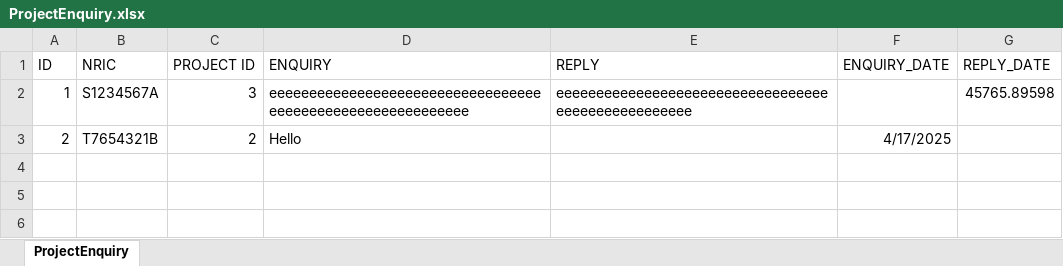
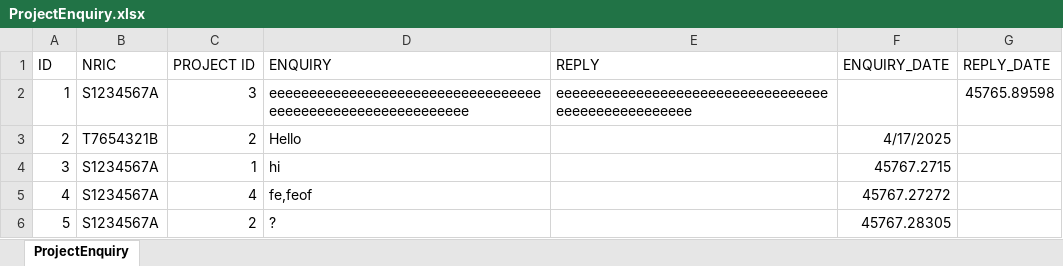
Before and after one commit to racshanyaajagadish15/SC2002-BTO-V3, an Excel workbook: resources/data/ProjectEnquiry.xlsx, sheet ProjectEnquiry, drawn as a sheet; values as stored, in another font and other column widths than the file's, no borders; the diff names each change by its address in the sheet, - before the commit and + after, or states it on an @@ line.

```diff
--- a/resources/data/ProjectEnquiry.xlsx (sheet ProjectEnquiry)
+++ b/resources/data/ProjectEnquiry.xlsx (sheet ProjectEnquiry)
+row 4: 3 | S1234567A | 1 | hi |  | 45767.2715
+row 5: 4 | S1234567A | 4 | fe,feof |  | 45767.27272
+row 6: 5 | S1234567A | 2 | ? |  | 45767.28305
```
Also changed, not shown: resources/data/ProjectApplication.xlsx, 13 other files.
